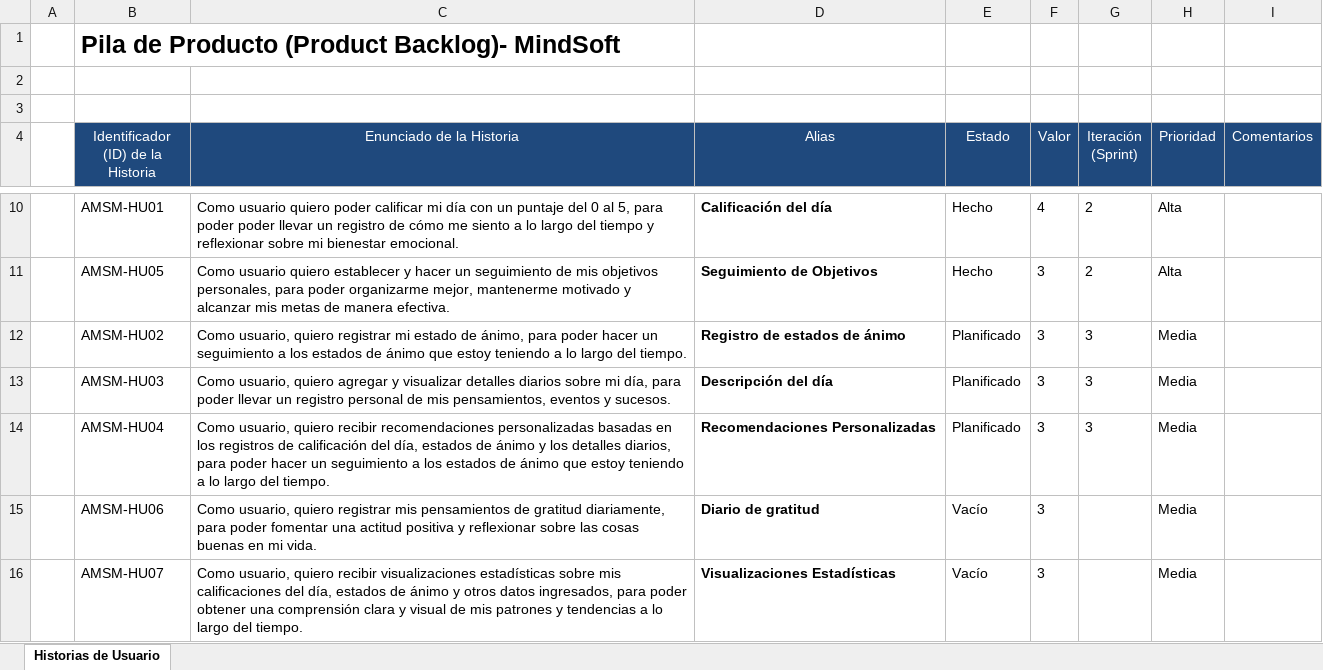
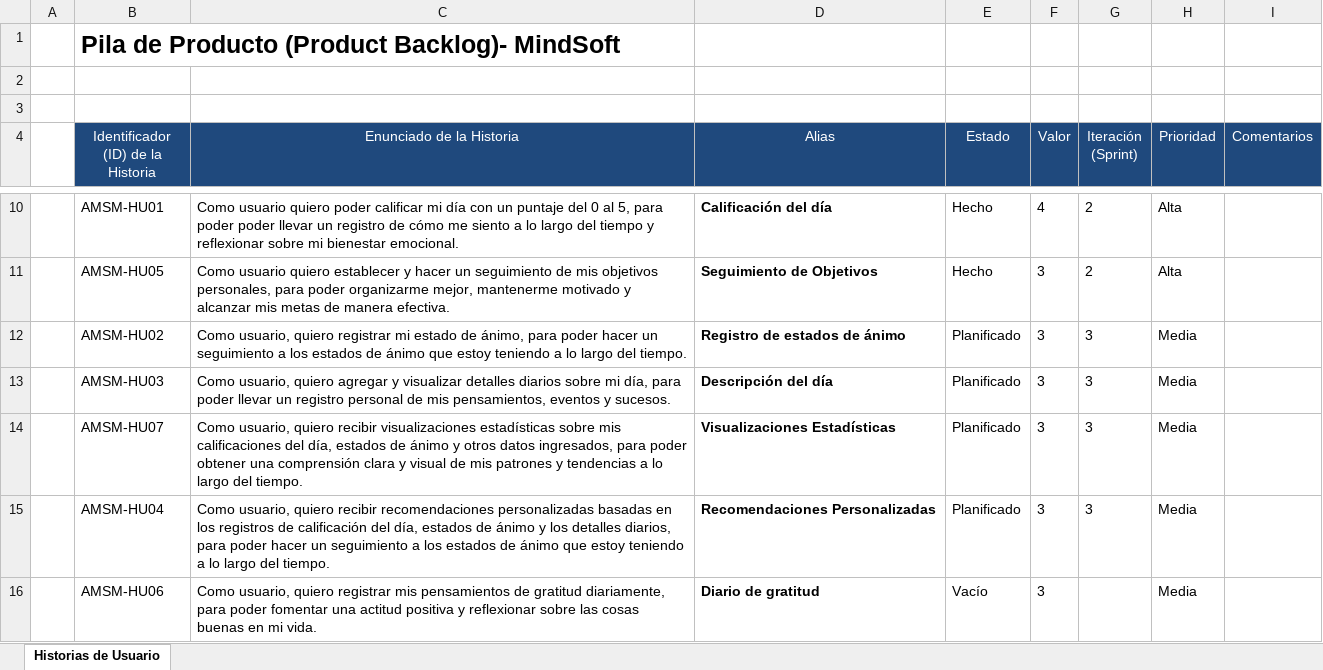
Before and after one commit to BrayanAlq/QuantumCode, an Excel workbook: Desarrollo/MindSoft/Gestión/AMSM-PB.xlsx, sheet Historias de Usuario, drawn as a sheet; only a part is shown, gaps mark what is left out; values as stored, in another font and other column widths than the file's, no borders; charts and pictures not drawn; removed rows and columns are numbered as before the commit, all else as after; the diff names each change by its address in the sheet, - before the commit and + after, or states it on an @@ line.

Commit message:
update:AMSM-PB

```diff
--- a/Desarrollo/MindSoft/Gestión/AMSM-PB.xlsx (sheet Historias de Usuario)
+++ b/Desarrollo/MindSoft/Gestión/AMSM-PB.xlsx (sheet Historias de Usuario)
+row 14:  | AMSM-HU07 | Como usuario, quiero recibir visualizaciones estadísticas sobre mis calificaciones del día, estados de ánimo y otros datos ingresados, para poder obtener una comprensión clara y visual de mis patrones y tendencias a lo largo del tiempo. | Visualizaciones Estadísticas | Planificado | 3 | 3 | Media
-row 16:  | AMSM-HU07 | Como usuario, quiero recibir visualizaciones estadísticas sobre mis calificaciones del día, estados de ánimo y otros datos ingresados, para poder obtener una comprensión clara y visual de mis patrones y tendencias a lo largo del tiempo. | Visualizaciones Estadísticas | Vacío | 3 |  | Media
```
